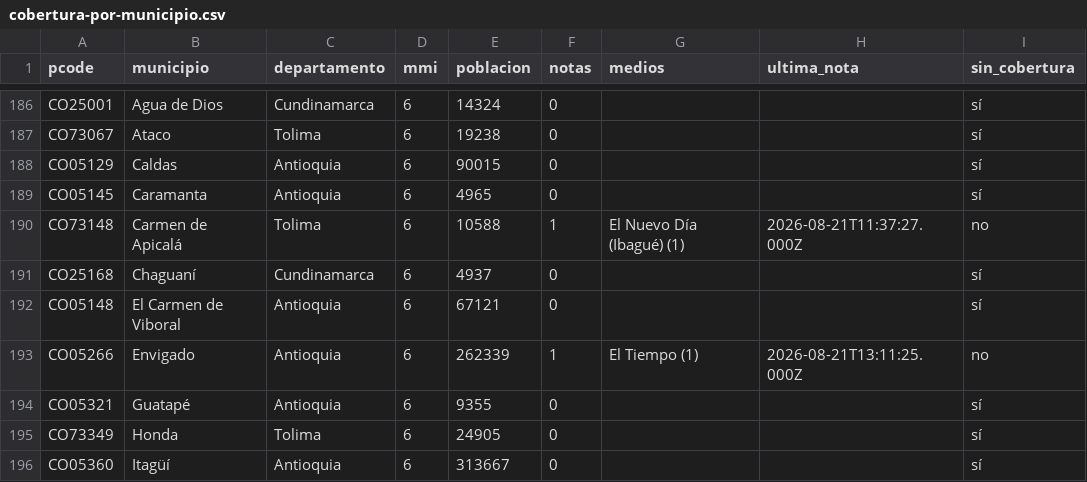
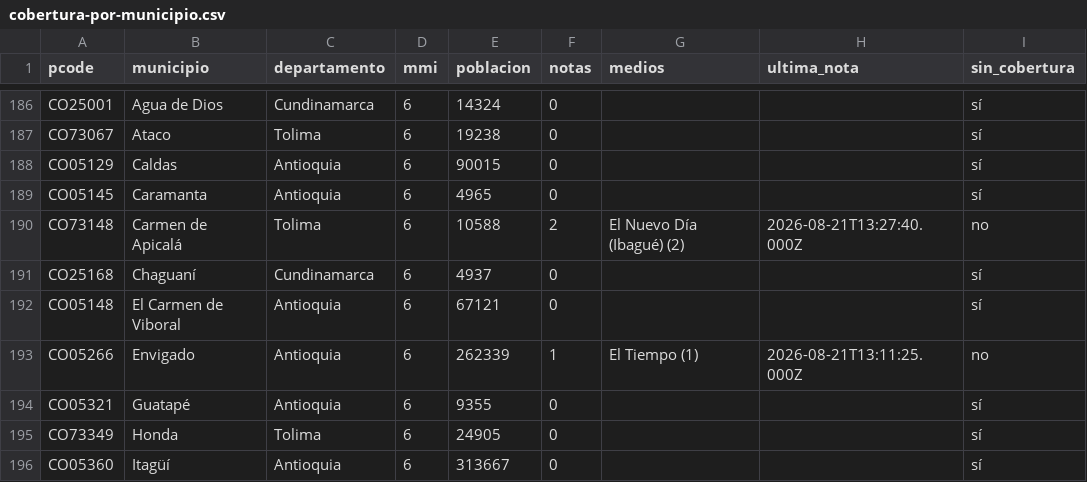
Before and after one commit to YesidAlmanzaGamba/report_cali, a CSV file: data/export/cobertura-por-municipio.csv, drawn as a sheet; only a part is shown, gaps mark what is left out; the diff covers the shown part only.

```diff
--- a/data/export/cobertura-por-municipio.csv
+++ b/data/export/cobertura-por-municipio.csv
@@ -189,3 +189,3 @@ CO05129,Caldas,Antioquia,6,90015,0,,,sí
 CO05145,Caramanta,Antioquia,6,4965,0,,,sí
-CO73148,Carmen de Apicalá,Tolima,6,10588,1,El Nuevo Día (Ibagué) (1),2026-08-21T11:37:27.000Z,no
+CO73148,Carmen de Apicalá,Tolima,6,10588,2,El Nuevo Día (Ibagué) (2),2026-08-21T13:27:40.000Z,no
 CO25168,Chaguaní,Cundinamarca,6,4937,0,,,sí
```
Also changed, not shown: 2 added rows, 1 removed row and 57 edited cells elsewhere in this file, 5 other files.
